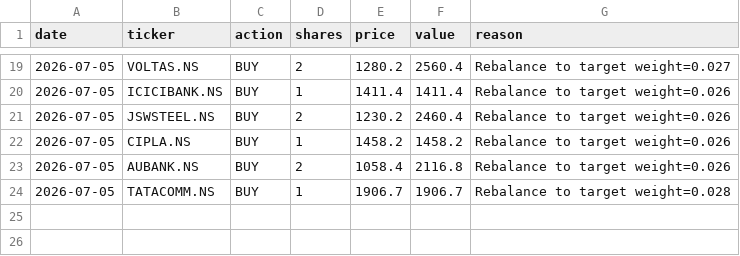
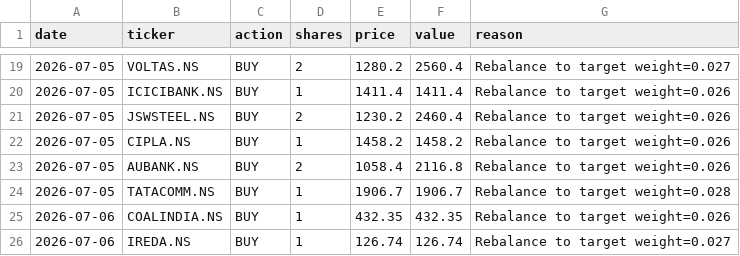
Before and after one commit to HypertextAssassin69/paper-trader, a CSV file: compare_strats/data/trades_bulletproof.csv, drawn as a sheet; only a part is shown, gaps mark what is left out.

```diff
--- a/compare_strats/data/trades_bulletproof.csv
+++ b/compare_strats/data/trades_bulletproof.csv
@@ -24 +24,3 @@ date,ticker,action,shares,price,value,reason
 2026-07-05,TATACOMM.NS,BUY,1,1906.7,1906.7,Rebalance to target weight=0.028
+2026-07-06,COALINDIA.NS,BUY,1,432.35,432.35,Rebalance to target weight=0.026
+2026-07-06,IREDA.NS,BUY,1,126.74,126.74,Rebalance to target weight=0.027
```
Also changed, not shown: compare_strats/data/trades_ensemble_70_30.csv, compare_strats/data/trades_nostops.csv, 22 other files.
